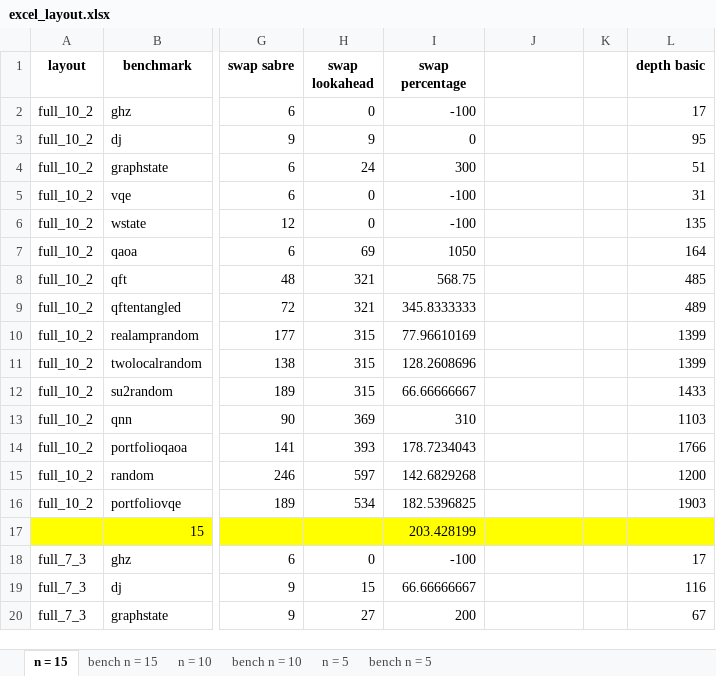
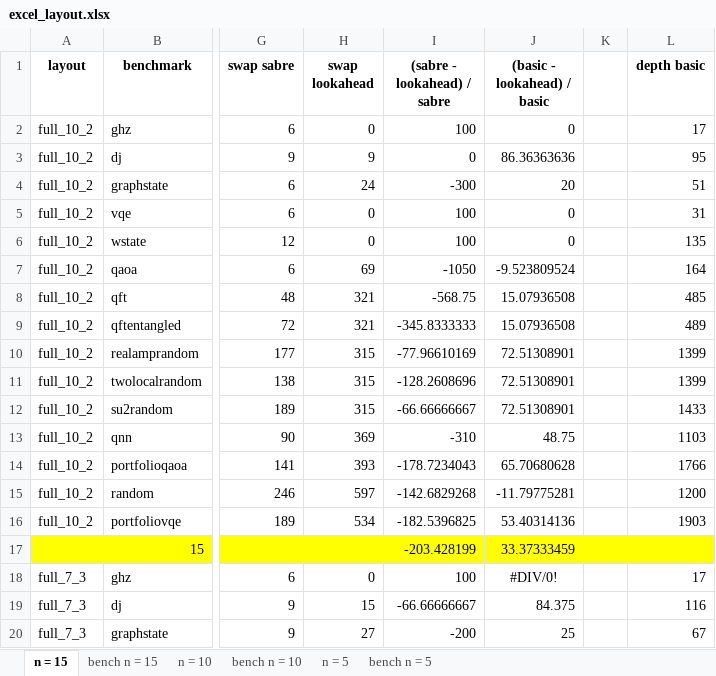
Before and after one commit to natashaval/qubit-mapping-distributed-qc, an Excel workbook: excel/excel_layout.xlsx, sheet n = 15, drawn as a sheet; only a part is shown, gaps mark what is left out; values as stored, in another font and other column widths than the file's, no borders; charts and pictures not drawn; the diff covers the shown part only; the diff names each change by its address in the sheet, - before the commit and + after, or states it on an @@ line.

```diff
--- a/excel/excel_layout.xlsx (sheet n = 15)
+++ b/excel/excel_layout.xlsx (sheet n = 15)
-I1: swap percentage
+I1: (sabre - lookahead) / sabre
-J1: (empty)
+J1: (basic - lookahead) / basic
-I2 ((sabre - lookahead) / sabre): -100
+I2 ((sabre - lookahead) / sabre): 100
-J2 ((basic - lookahead) / basic): (empty)
+J2 ((basic - lookahead) / basic): 0
-J3 ((basic - lookahead) / basic): (empty)
+J3 ((basic - lookahead) / basic): 86.36363636
-I4 ((sabre - lookahead) / sabre): 300
+I4 ((sabre - lookahead) / sabre): -300
-J4 ((basic - lookahead) / basic): (empty)
+J4 ((basic - lookahead) / basic): 20
-I5:I6 ((sabre - lookahead) / sabre): -100
+I5:I6 ((sabre - lookahead) / sabre): 100
-J5:J6 ((basic - lookahead) / basic): (empty)
+J5:J6 ((basic - lookahead) / basic): 0
-I7 ((sabre - lookahead) / sabre): 1050
+I7 ((sabre - lookahead) / sabre): -1050
-J7 ((basic - lookahead) / basic): (empty)
+J7 ((basic - lookahead) / basic): -9.523809524
-I8 ((sabre - lookahead) / sabre): 568.75
+I8 ((sabre - lookahead) / sabre): -568.75
-J8:J9 ((basic - lookahead) / basic): (empty)
+J8:J9 ((basic - lookahead) / basic): 15.07936508
-I9 ((sabre - lookahead) / sabre): 345.8333333
+I9 ((sabre - lookahead) / sabre): -345.8333333
-I10 ((sabre - lookahead) / sabre): 77.96610169
+I10 ((sabre - lookahead) / sabre): -77.96610169
-J10:J12 ((basic - lookahead) / basic): (empty)
+J10:J12 ((basic - lookahead) / basic): 72.51308901
-I11 ((sabre - lookahead) / sabre): 128.2608696
+I11 ((sabre - lookahead) / sabre): -128.2608696
-I12 ((sabre - lookahead) / sabre): 66.66666667
+I12 ((sabre - lookahead) / sabre): -66.66666667
-I13 ((sabre - lookahead) / sabre): 310
+I13 ((sabre - lookahead) / sabre): -310
-J13 ((basic - lookahead) / basic): (empty)
+J13 ((basic - lookahead) / basic): 48.75
-I14 ((sabre - lookahead) / sabre): 178.7234043
+I14 ((sabre - lookahead) / sabre): -178.7234043
-J14 ((basic - lookahead) / basic): (empty)
+J14 ((basic - lookahead) / basic): 65.70680628
-I15 ((sabre - lookahead) / sabre): 142.6829268
+I15 ((sabre - lookahead) / sabre): -142.6829268
-J15 ((basic - lookahead) / basic): (empty)
+J15 ((basic - lookahead) / basic): -11.79775281
-I16 ((sabre - lookahead) / sabre): 182.5396825
+I16 ((sabre - lookahead) / sabre): -182.5396825
-J16 ((basic - lookahead) / basic): (empty)
+J16 ((basic - lookahead) / basic): 53.40314136
-I17 ((sabre - lookahead) / sabre): 203.428199
+I17 ((sabre - lookahead) / sabre): -203.428199
-J17 ((basic - lookahead) / basic): (empty)
+J17 ((basic - lookahead) / basic): 33.37333459
-I18 ((sabre - lookahead) / sabre): -100
+I18 ((sabre - lookahead) / sabre): 100
-J18 ((basic - lookahead) / basic): (empty)
+J18 ((basic - lookahead) / basic): #DIV/0!
-I19 ((sabre - lookahead) / sabre): 66.66666667
+I19 ((sabre - lookahead) / sabre): -66.66666667
-J19 ((basic - lookahead) / basic): (empty)
+J19 ((basic - lookahead) / basic): 84.375
-I20 ((sabre - lookahead) / sabre): 200
+I20 ((sabre - lookahead) / sabre): -200
-J20 ((basic - lookahead) / basic): (empty)
+J20 ((basic - lookahead) / basic): 25
```
Also changed, not shown: 27 edited cells elsewhere in this sheet, sheet n = 10, formulas that keep their value, charts or pictures, excel/benchmark_layout.xlsx, 20 other files.
